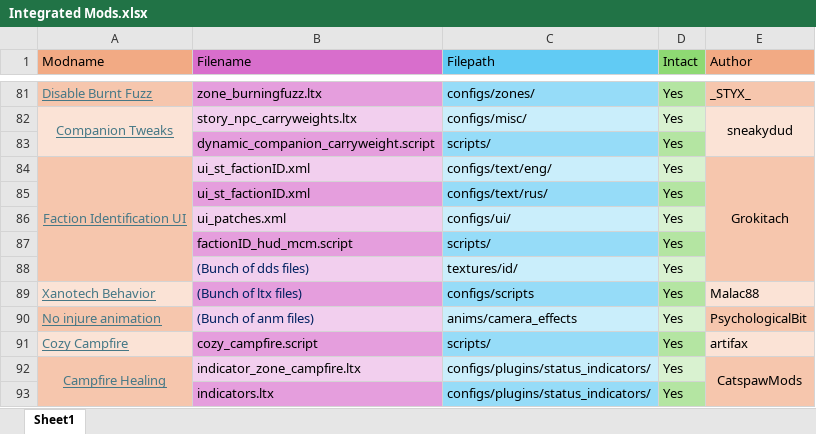
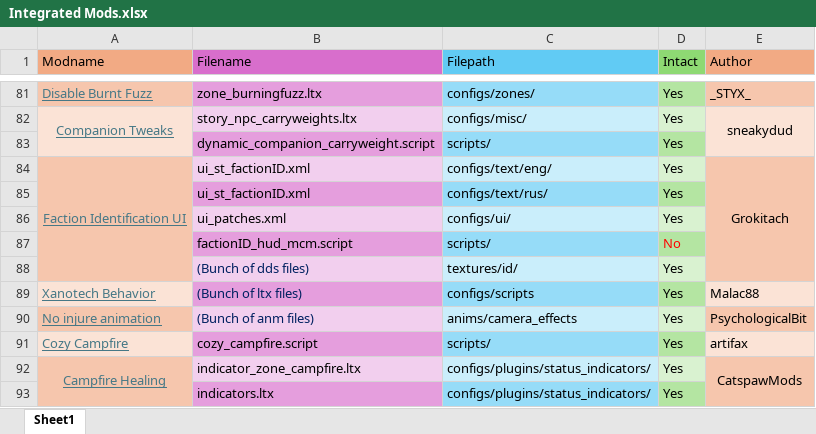
Before and after one commit to GoldsphereShill/Back-to-roots-wip, an Excel workbook: development/Integrated Mods.xlsx, sheet Sheet1, drawn as a sheet; only a part is shown, gaps mark what is left out; values as stored, in another font and other column widths than the file's, no borders; the diff names each change by its address in the sheet, - before the commit and + after, or states it on an @@ line.

```diff
--- a/development/Integrated Mods.xlsx (sheet Sheet1)
+++ b/development/Integrated Mods.xlsx (sheet Sheet1)
-D87 (Intact): Yes
+D87 (Intact): No
-D87 text colour: black
+D87 text colour: #FF0000
```
Also changed, not shown: 1 other file.
